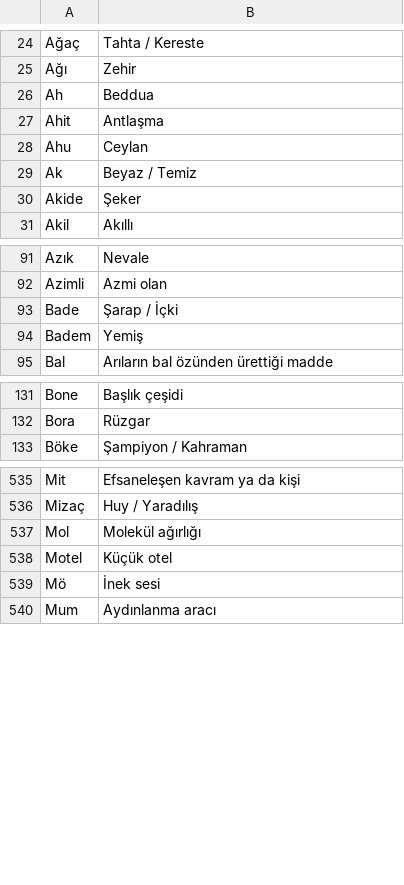
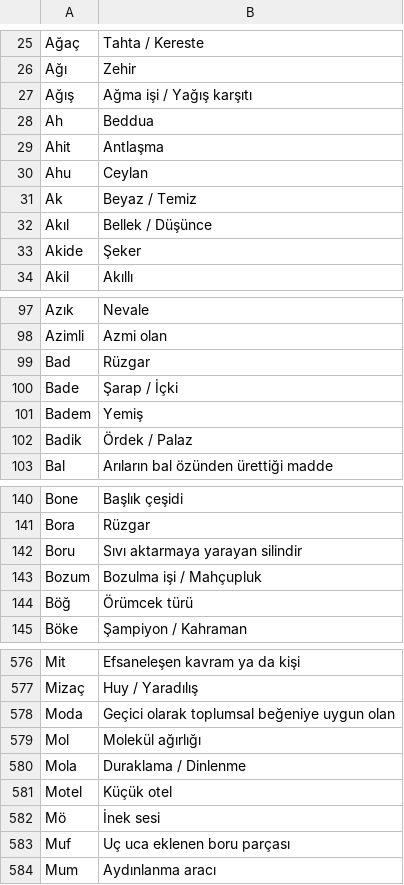
Before and after one commit to VedatBiner/flutter-codes, a CSV file: kelimelik_words_app/assets/database/kelimelik_backup.csv, drawn as a sheet; only a part is shown, gaps mark what is left out; the diff covers the shown part only; the diff names each change by its address in the sheet, - before the commit and + after, or states it on an @@ line.

Commit message:
Kelimelik Words App - Alphabetical List (TR)

```diff
--- a/kelimelik_words_app/assets/database/kelimelik_backup.csv
+++ b/kelimelik_words_app/assets/database/kelimelik_backup.csv
+row 27: Ağış | Ağma işi / Yağış karşıtı
+row 32: Akıl | Bellek / Düşünce
+row 99: Bad | Rüzgar
+row 102: Badik | Ördek / Palaz
+row 142: Boru | Sıvı aktarmaya yarayan silindir
+row 143: Bozum | Bozulma işi / Mahçupluk
+row 144: Böğ | Örümcek türü
+row 578: Moda | Geçici olarak toplumsal beğeniye uygun olan
+row 580: Mola | Duraklama / Dinlenme
+row 583: Muf | Uç uca eklenen boru parçası
```
Also changed, not shown: 46 added rows, 1 removed row, 2 moved rows and 2 edited cells elsewhere in this file, 33 other files.
